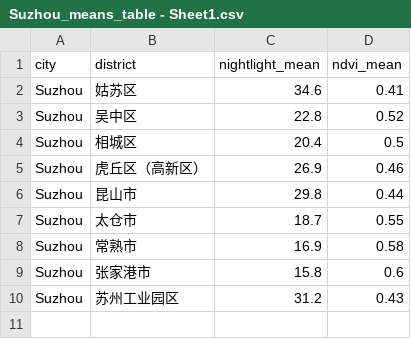
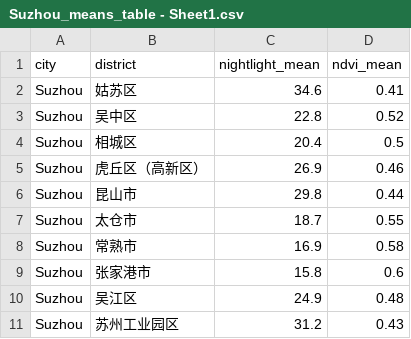
Before and after one commit to macs30112-winter26/final-project-team-good-night, a CSV file: Suzhou_means_table - Sheet1.csv, drawn as a sheet; the diff names each change by its address in the sheet, - before the commit and + after, or states it on an @@ line.

Commit message:
Update Suzhou_means_table - Sheet1.csv

```diff
--- a/Suzhou_means_table - Sheet1.csv
+++ b/Suzhou_means_table - Sheet1.csv
+row 10: Suzhou | 吴江区 | 24.9 | 0.48
```
